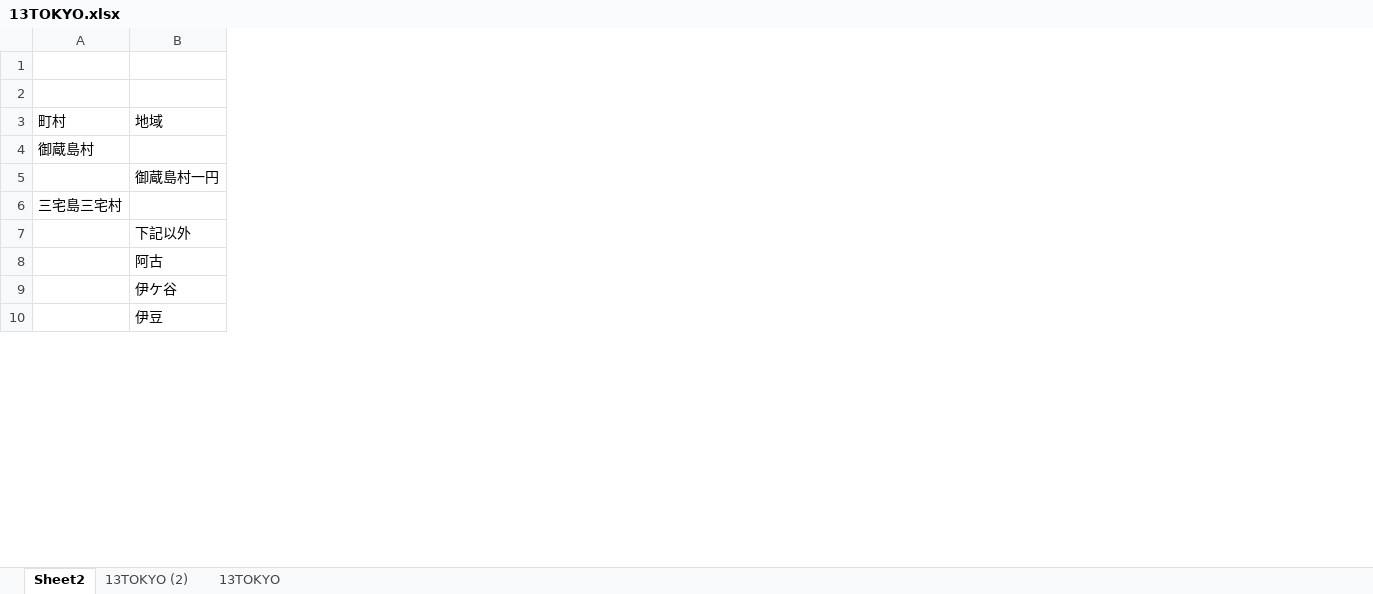
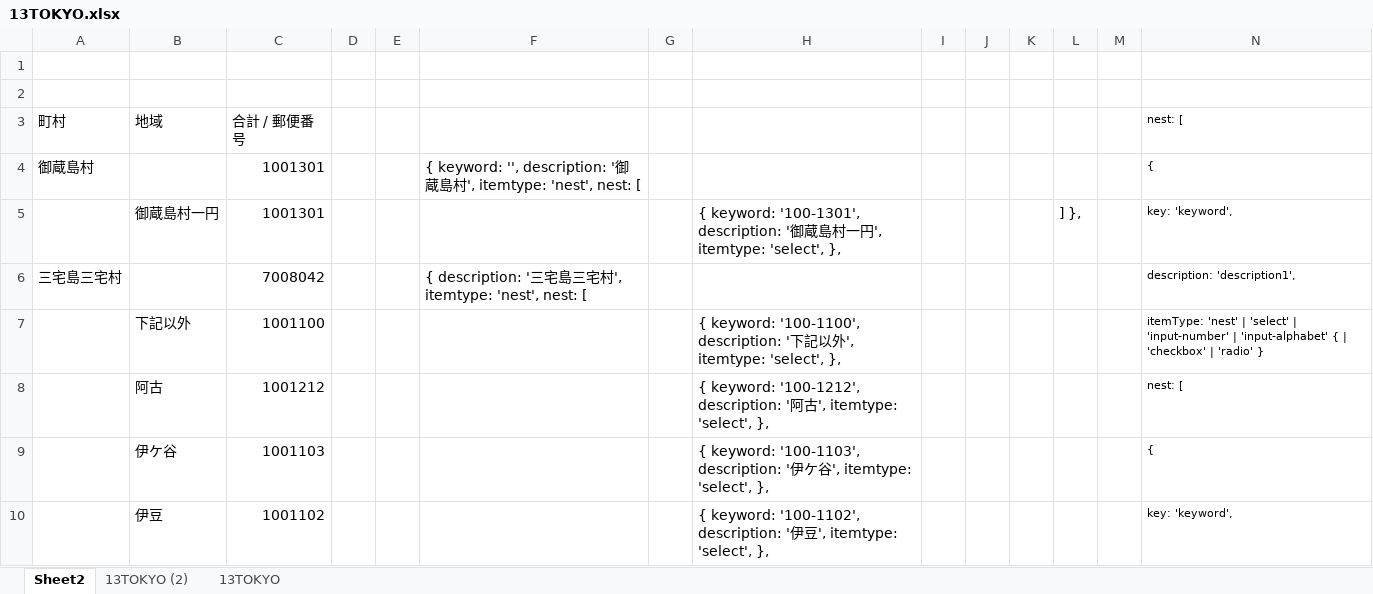
Before and after one commit to nak435/obniz, an Excel workbook: DisplayExtend/13TOKYO.xlsx, sheet Sheet2, drawn as a sheet; only a part is shown; values as stored, in another font and other column widths than the file's, no borders; the diff names each change by its address in the sheet, - before the commit and + after, or states it on an @@ line.

```diff
--- a/DisplayExtend/13TOKYO.xlsx (sheet Sheet2)
+++ b/DisplayExtend/13TOKYO.xlsx (sheet Sheet2)
+column C, rows 3-10: 合計 / 郵便番号 | 1001301 | 1001301 | 7008042 | 1001100 | 1001212 | 1001103 | 1001102
+column D, empty
+column E, empty
+column F, rows 4-6: { keyword: '', description: '御蔵島村', itemtype: 'nest', nest: [ |  | { description: '三宅島三宅村', itemtype: 'nest', nest: [
+column G, empty
+column H, rows 5-10: { keyword: '100-1301', description: '御蔵島村一円', itemtype: 'select', }, |  | { keyword: '100-1100', description: '下記以外', itemtype: 'select', }, | { keyword: '100-1212', description: '阿古', itemtype: 'select', }, | { keyword: '100-1103', description: '伊ケ谷', itemtype: 'select', }, | { keyword: '100-1102', description: '伊豆', itemtype: 'select', },
+column I, empty
+column J, empty
+column K, empty
+column L, row 5: ] },
+column M, empty
+column N, rows 3-10: nest: [ | { | key: 'keyword', | description: 'description1', | itemType: 'nest' | 'select' | 'input-number' | 'input-alphabet' { | 'checkbox' | 'radio' } | nest: [ | { | key: 'keyword',
```
Also changed, not shown: 1 other file.
